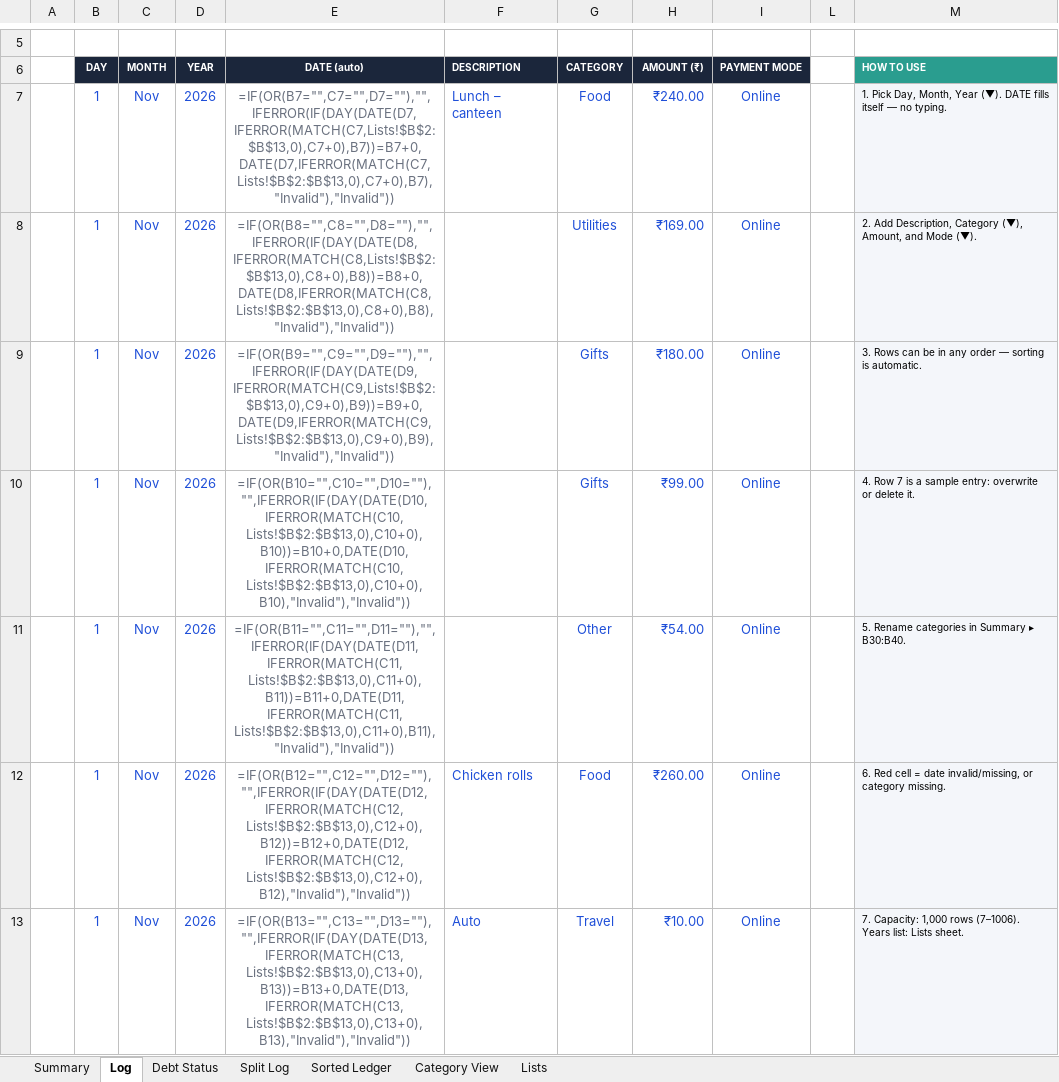
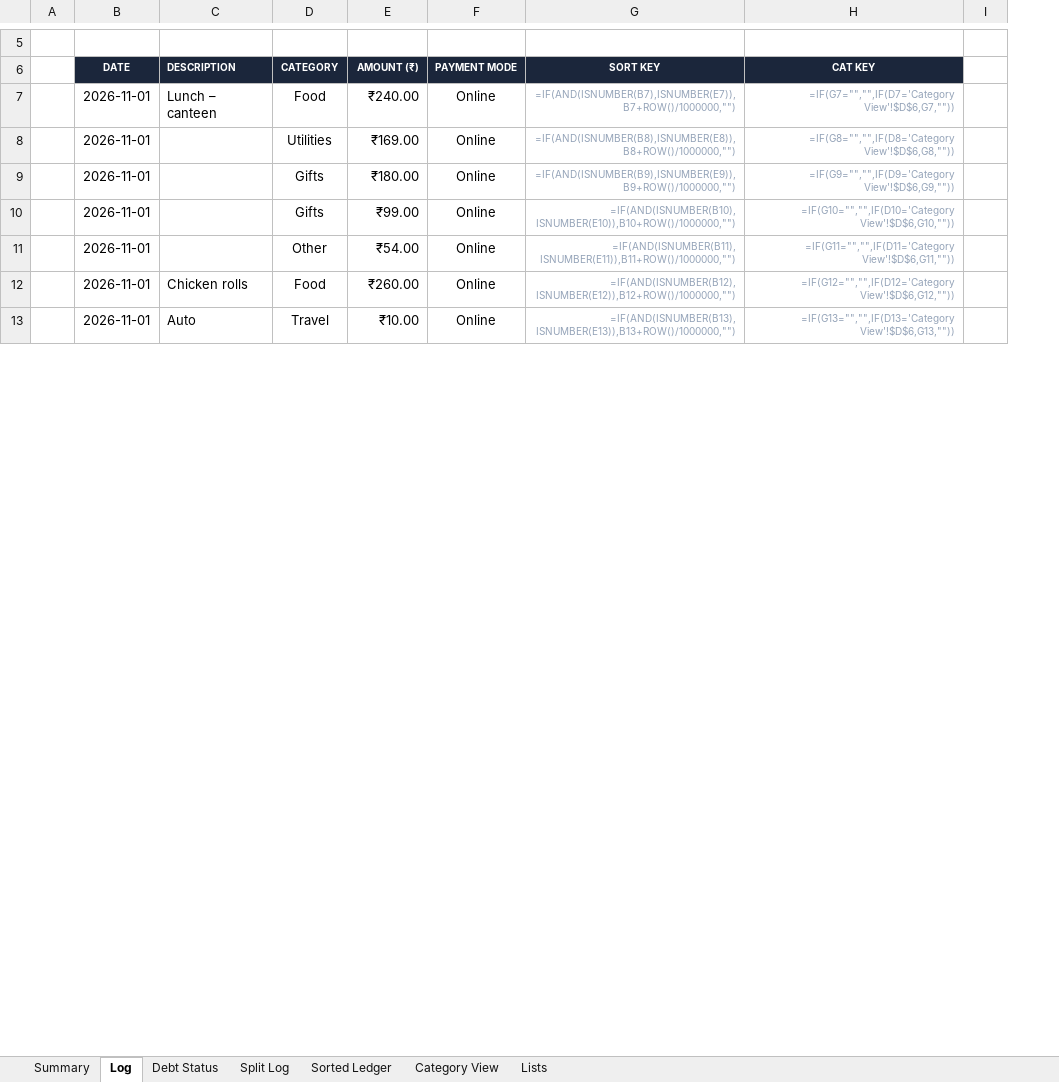
Before and after one commit to devjoti2003/wasp, an Excel workbook: NovemberExpenses.xlsx, sheet Log, drawn as a sheet; only a part is shown, gaps mark what is left out; values as stored, in another font and other column widths than the file's, no borders; formulas without a stored value are shown as written; removed rows and columns are numbered as before the commit, all else as after; the diff covers the shown part only; the diff names each change by its address in the sheet, - before the commit and + after, or states it on an @@ line.

Commit message:
Streamline Log sheet to clean 1-column DATE with native interactive calendar picker and updated references

```diff
--- a/NovemberExpenses.xlsx (sheet Log)
+++ b/NovemberExpenses.xlsx (sheet Log)
-column B (DAY), rows 7-13: all 1
-column C (MONTH), rows 7-13: all Nov
-column D (YEAR), rows 7-13: all 2026
-column E (DATE (auto)), rows 7-13: =IF(OR(B7="",C7="",D7=""),"",IFERROR(IF(DAY(DATE(D7,IFERROR(MATCH(C7,Lists!$B$2:$B$13,0),C7+0),B7))=B7+0,DATE(D7,IFERROR(MATCH(C7,Lists!$B$2:$B$13,0),C7+0),B7),"Invalid"),"Invalid")) | =IF(OR(B8="",C8="",D8=""),"",IFERROR(IF(DAY(DATE(D8,IFERROR(MATCH(C8,Lists!$B$2:$B$13,0),C8+0),B8))=B8+0,DATE(D8,IFERROR(MATCH(C8,Lists!$B$2:$B$13,0),C8+0),B8),"Invalid"),"Invalid")) | =IF(OR(B9="",C9="",D9=""),"",IFERROR(IF(DAY(DATE(D9,IFERROR(MATCH(C9,Lists!$B$2:$B$13,0),C9+0),B9))=B9+0,DATE(D9,IFERROR(MATCH(C9,Lists!$B$2:$B$13,0),C9+0),B9),"Invalid"),"Invalid")) | =IF(OR(B10="",C10="",D10=""),"",IFERROR(IF(DAY(DATE(D10,IFERROR(MATCH(C10,Lists!$B$2:$B$13,0),C10+0),B10))=B10+0,DATE(D10,IFERROR(MATCH(C10,Lists!$B$2:$B$13,0),C10+0),B10),"Invalid"),"Invalid")) | =IF(OR(B11="",C11="",D11=""),"",IFERROR(IF(DAY(DATE(D11,IFERROR(MATCH(C11,Lists!$B$2:$B$13,0),C11+0),B11))=B11+0,DATE(D11,IFERROR(MATCH(C11,Lists!$B$2:$B$13,0),C11+0),B11),"Invalid"),"Invalid")) | =IF(OR(B12="",C12="",D12=""),"",IFERROR(IF(DAY(DATE(D12,IFERROR(MATCH(C12,Lists!$B$2:$B$13,0),C12+0),B12))=B12+0,DATE(D12,IFERROR(MATCH(C12,Lists!$B$2:$B$13,0),C12+0),B12),"Invalid"),"Invalid")) | =IF(OR(B13="",C13="",D13=""),"",IFERROR(IF(DAY(DATE(D13,IFERROR(MATCH(C13,Lists!$B$2:$B$13,0),C13+0),B13))=B13+0,DATE(D13,IFERROR(MATCH(C13,Lists!$B$2:$B$13,0),C13+0),B13),"Invalid"),"Invalid"))
+column B (DATE), rows 7-13: all 2026-11-01
+column G (SORT KEY), rows 7-13: =IF(AND(ISNUMBER(B7),ISNUMBER(E7)),B7+ROW()/1000000,"") | =IF(AND(ISNUMBER(B8),ISNUMBER(E8)),B8+ROW()/1000000,"") | =IF(AND(ISNUMBER(B9),ISNUMBER(E9)),B9+ROW()/1000000,"") | =IF(AND(ISNUMBER(B10),ISNUMBER(E10)),B10+ROW()/1000000,"") | =IF(AND(ISNUMBER(B11),ISNUMBER(E11)),B11+ROW()/1000000,"") | =IF(AND(ISNUMBER(B12),ISNUMBER(E12)),B12+ROW()/1000000,"") | =IF(AND(ISNUMBER(B13),ISNUMBER(E13)),B13+ROW()/1000000,"")
+column H (CAT KEY), rows 7-13: =IF(G7="","",IF(D7='Category View'!$D$6,G7,"")) | =IF(G8="","",IF(D8='Category View'!$D$6,G8,"")) | =IF(G9="","",IF(D9='Category View'!$D$6,G9,"")) | =IF(G10="","",IF(D10='Category View'!$D$6,G10,"")) | =IF(G11="","",IF(D11='Category View'!$D$6,G11,"")) | =IF(G12="","",IF(D12='Category View'!$D$6,G12,"")) | =IF(G13="","",IF(D13='Category View'!$D$6,G13,""))
-column M (HOW TO USE), rows 7-13: 1. Pick Day, Month, Year (▼). DATE fills itself — no typing. | 2. Add Description, Category (▼), Amount, and Mode (▼). | 3. Rows can be in any order — sorting is automatic. | 4. Row 7 is a sample entry: overwrite or delete it. | 5. Rename categories in Summary ▸ B30:B40. | 6. Red cell = date invalid/missing, or category missing. | 7. Capacity: 1,000 rows (7–1006). Years list: Lists sheet.
-C7:F7 text colour: #1F4FD8
+C7:F7 text colour: black
-D8:F11 text colour: #1F4FD8
+D8:F11 text colour: black
-C12:F13 text colour: #1F4FD8
+C12:F13 text colour: black
```
Also changed, not shown: cell formats elsewhere in this sheet, sheet Sorted Ledger, sheet Summary, sheet Category View, hidden cells, claude.xlsx.
